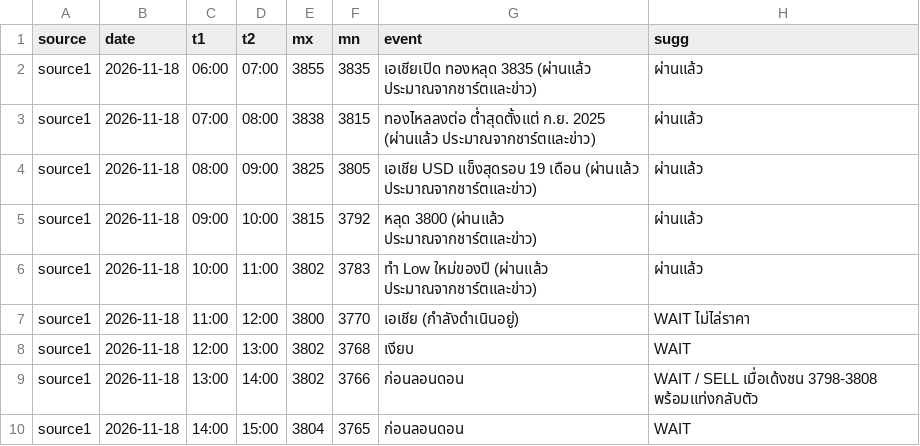
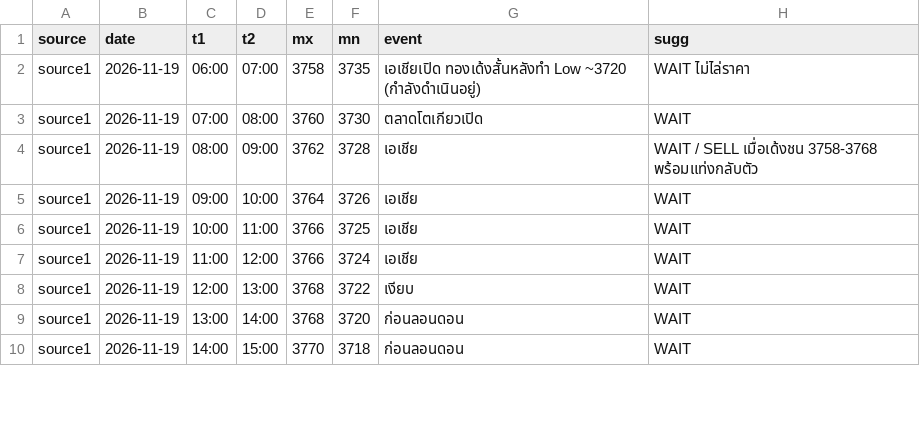
Before and after one commit to seksanta/chart, a CSV file: source1.csv, drawn as a sheet; only a part is shown; the diff covers the shown part only.

```diff
--- a/source1.csv
+++ b/source1.csv
@@ -1,10 +1,10 @@
 source,date,t1,t2,mx,mn,event,sugg
-source1,2026-11-18,06:00,07:00,3855,3835,เอเชียเปิด ทองหลุด 3835 (ผ่านแล้ว ประมาณจากชาร์ตและข่าว),ผ่านแล้ว
-source1,2026-11-18,07:00,08:00,3838,3815,ทองไหลลงต่อ ต่ำสุดตั้งแต่ ก.ย. 2025 (ผ่านแล้ว ประมาณจากชาร์ตและข่าว),ผ่านแล้ว
-source1,2026-11-18,08:00,09:00,3825,3805,เอเชีย USD แข็งสุดรอบ 19 เดือน (ผ่านแล้ว ประมาณจากชาร์ตและข่าว),ผ่านแล้ว
-source1,2026-11-18,09:00,10:00,3815,3792,หลุด 3800 (ผ่านแล้ว ประมาณจากชาร์ตและข่าว),ผ่านแล้ว
-source1,2026-11-18,10:00,11:00,3802,3783,ทำ Low ใหม่ของปี (ผ่านแล้ว ประมาณจากชาร์ตและข่าว),ผ่านแล้ว
-source1,2026-11-18,11:00,12:00,3800,3770,เอเชีย (กำลังดำเนินอยู่),WAIT ไม่ไล่ราคา
-source1,2026-11-18,12:00,13:00,3802,3768,เงียบ,WAIT
-source1,2026-11-18,13:00,14:00,3802,3766,ก่อนลอนดอน,WAIT / SELL เมื่อเด้งชน 3798-3808 พร้อมแท่งกลับตัว
-source1,2026-11-18,14:00,15:00,3804,3765,ก่อนลอนดอน,WAIT
+source1,2026-11-19,06:00,07:00,3758,3735,เอเชียเปิด ทองเด้งสั้นหลังทำ Low ~3720 (กำลังดำเนินอยู่),WAIT ไม่ไล่ราคา
+source1,2026-11-19,07:00,08:00,3760,3730,ตลาดโตเกียวเปิด,WAIT
+source1,2026-11-19,08:00,09:00,3762,3728,เอเชีย,WAIT / SELL เมื่อเด้งชน 3758-3768 พร้อมแท่งกลับตัว
+source1,2026-11-19,09:00,10:00,3764,3726,เอเชีย,WAIT
+source1,2026-11-19,10:00,11:00,3766,3725,เอเชีย,WAIT
+source1,2026-11-19,11:00,12:00,3766,3724,เอเชีย,WAIT
+source1,2026-11-19,12:00,13:00,3768,3722,เงียบ,WAIT
+source1,2026-11-19,13:00,14:00,3768,3720,ก่อนลอนดอน,WAIT
+source1,2026-11-19,14:00,15:00,3770,3718,ก่อนลอนดอน,WAIT
```
Also changed, not shown: 60 edited cells elsewhere in this file, source2.csv, source3.csv, 4 other files.
